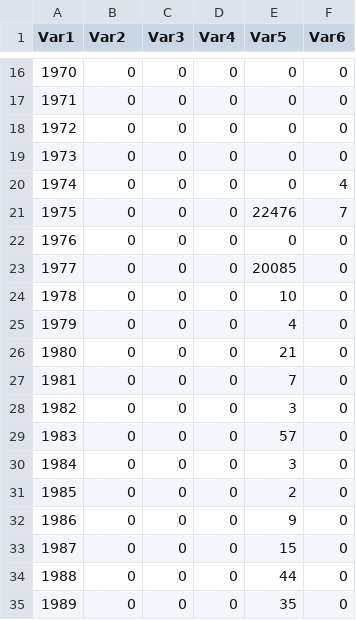
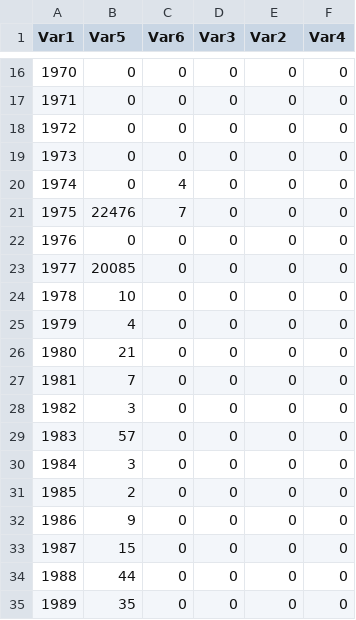
Before and after one commit to jesnyder/CellLines, a CSV file: Counts/PC/vPC_PubCount.csv, drawn as a sheet; only a part is shown, gaps mark what is left out; the diff covers the shown part only; the diff names each change by its address in the sheet, - before the commit and + after, or states it on an @@ line.

```diff
--- a/Counts/PC/vPC_PubCount.csv
+++ b/Counts/PC/vPC_PubCount.csv
-B1: Var2
+B1: Var5
-C1: Var3
+C1: Var6
-D1: Var4
+D1: Var3
-E1: Var5
+E1: Var2
-F1: Var6
+F1: Var4
-C20 (Var6): 0
+C20 (Var6): 4
-F20 (Var4): 4
+F20 (Var4): 0
-B21 (Var5): 0
+B21 (Var5): 22476
-C21 (Var6): 0
+C21 (Var6): 7
-E21 (Var2): 22476
+E21 (Var2): 0
-F21 (Var4): 7
+F21 (Var4): 0
-B23 (Var5): 0
+B23 (Var5): 20085
-E23 (Var2): 20085
+E23 (Var2): 0
-B24 (Var5): 0
+B24 (Var5): 10
-E24 (Var2): 10
+E24 (Var2): 0
-B25 (Var5): 0
+B25 (Var5): 4
-E25 (Var2): 4
+E25 (Var2): 0
-B26 (Var5): 0
+B26 (Var5): 21
-E26 (Var2): 21
+E26 (Var2): 0
-B27 (Var5): 0
+B27 (Var5): 7
-E27 (Var2): 7
+E27 (Var2): 0
-B28 (Var5): 0
+B28 (Var5): 3
-E28 (Var2): 3
+E28 (Var2): 0
-B29 (Var5): 0
+B29 (Var5): 57
-E29 (Var2): 57
+E29 (Var2): 0
-B30 (Var5): 0
+B30 (Var5): 3
-E30 (Var2): 3
+E30 (Var2): 0
-B31 (Var5): 0
+B31 (Var5): 2
-E31 (Var2): 2
+E31 (Var2): 0
-B32 (Var5): 0
+B32 (Var5): 9
-E32 (Var2): 9
+E32 (Var2): 0
-B33 (Var5): 0
+B33 (Var5): 15
-E33 (Var2): 15
+E33 (Var2): 0
-B34 (Var5): 0
+B34 (Var5): 44
-E34 (Var2): 44
+E34 (Var2): 0
-B35 (Var5): 0
+B35 (Var5): 35
-E35 (Var2): 35
+E35 (Var2): 0
```
Also changed, not shown: 108 edited cells elsewhere in this file, Counts/BC/vBC_PatCount.csv, Counts/BC/vBC_PubCount.csv, 5 other files.
